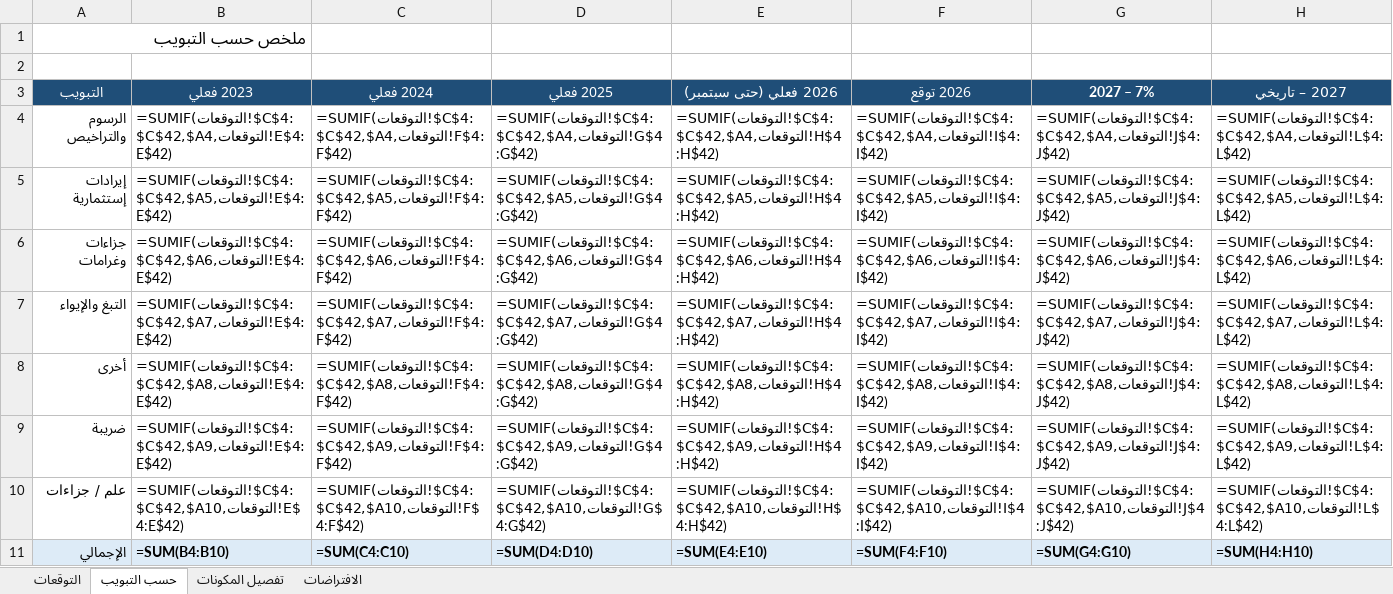
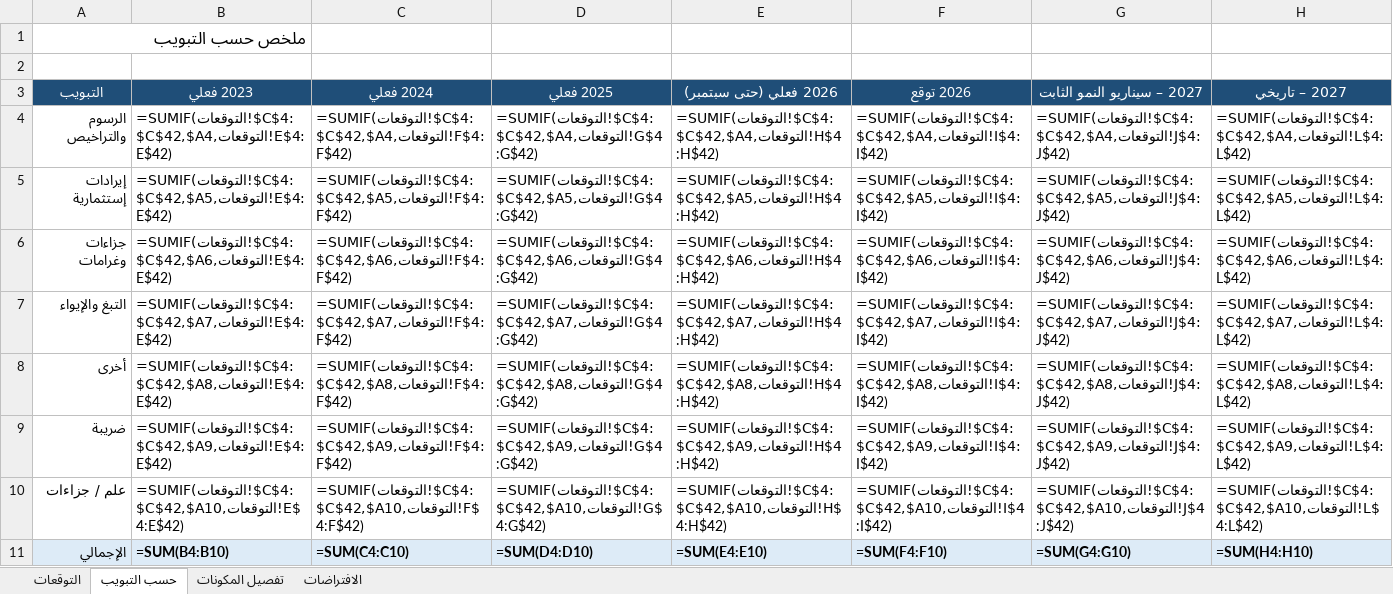
Before and after one commit to Faisal9j/test4, an Excel workbook: توقع_الفوترة_2026_2027.xlsx, sheet حسب التبويب, drawn as a sheet; values as stored, in another font and other column widths than the file's, no borders; formulas without a stored value are shown as written; the diff names each change by its address in the sheet, - before the commit and + after, or states it on an @@ line.

```diff
--- a/توقع_الفوترة_2026_2027.xlsx (sheet حسب التبويب)
+++ b/توقع_الفوترة_2026_2027.xlsx (sheet حسب التبويب)
-G3: 2027 – 7%
+G3: 2027 – سيناريو النمو الثابت
```
Also changed, not shown: sheet التوقعات, sheet الافتراضات.
